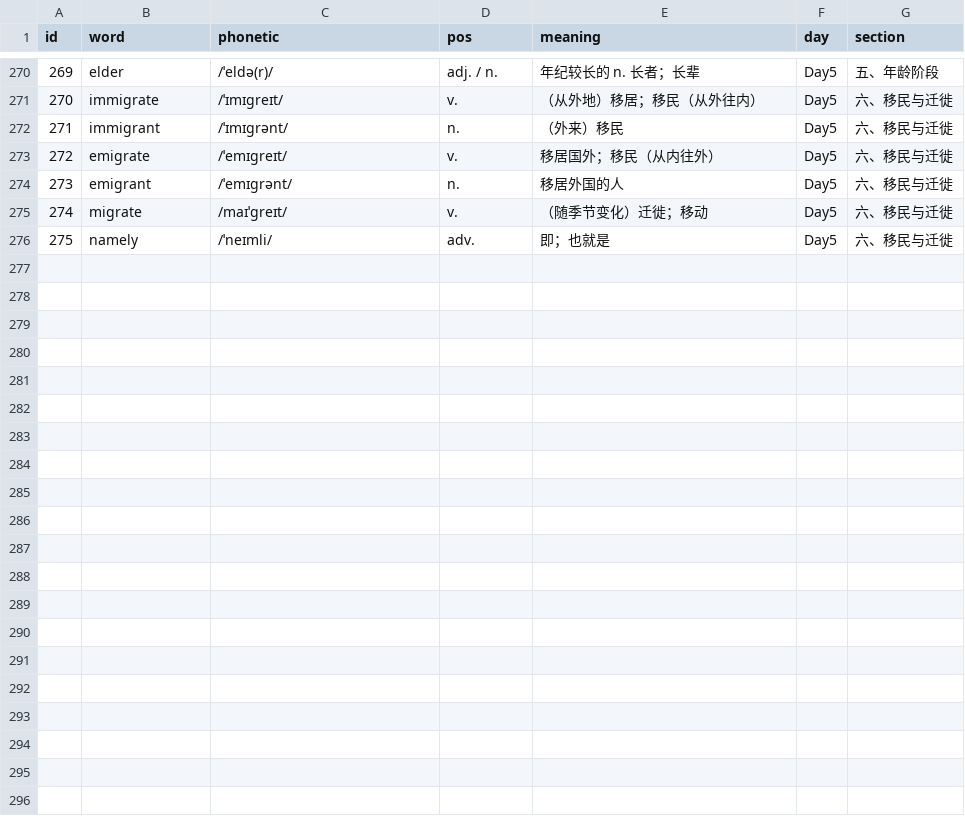
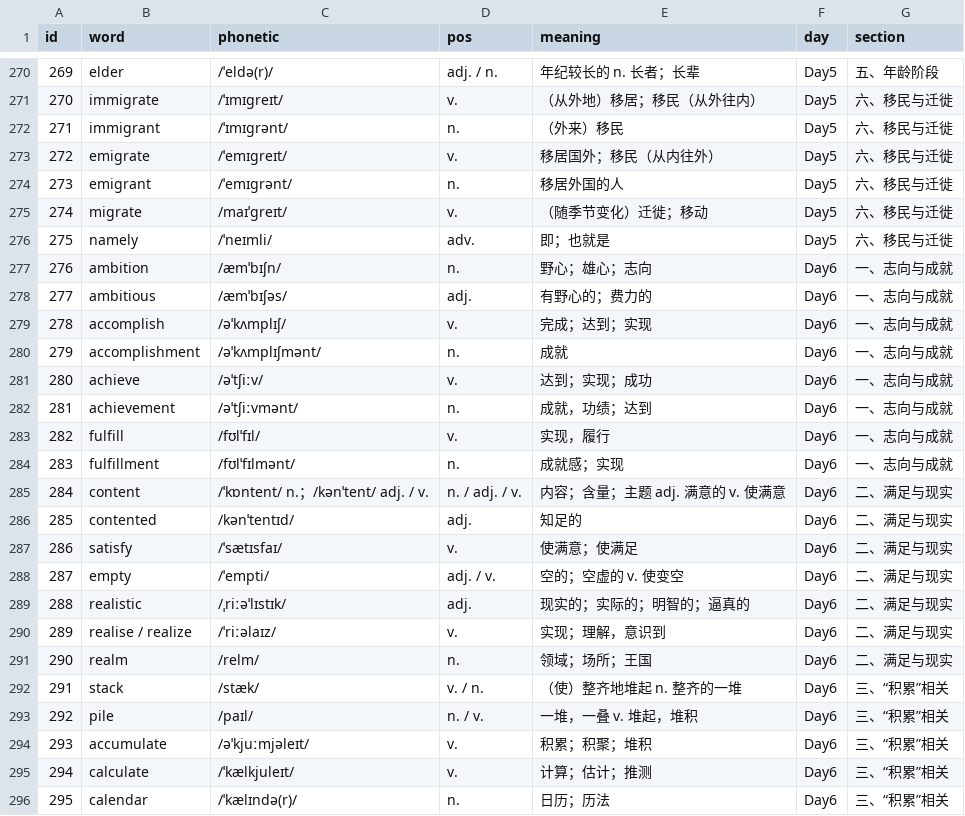
Before and after one commit to XI112233-1/-25-2026-cet-4, a CSV file: vocabulary.csv, drawn as a sheet; only a part is shown, gaps mark what is left out.

```diff
--- a/vocabulary.csv
+++ b/vocabulary.csv
@@ -276 +276,21 @@ id,word,phonetic,pos,meaning,day,section
 275,namely,/ˈneɪmli/,adv.,即；也就是,Day5,六、移民与迁徙
+276,ambition,/æmˈbɪʃn/,n.,野心；雄心；志向,Day6,一、志向与成就
+277,ambitious,/æmˈbɪʃəs/,adj.,有野心的；费力的,Day6,一、志向与成就
+278,accomplish,/əˈkʌmplɪʃ/,v.,完成；达到；实现,Day6,一、志向与成就
+279,accomplishment,/əˈkʌmplɪʃmənt/,n.,成就,Day6,一、志向与成就
+280,achieve,/əˈtʃiːv/,v.,达到；实现；成功,Day6,一、志向与成就
+281,achievement,/əˈtʃiːvmənt/,n.,成就，功绩；达到,Day6,一、志向与成就
+282,fulfill,/fʊlˈfɪl/,v.,实现，履行,Day6,一、志向与成就
+283,fulfillment,/fʊlˈfɪlmənt/,n.,成就感；实现,Day6,一、志向与成就
+284,content,/ˈkɒntent/ n.；/kənˈtent/ adj. / v.,n. / adj. / v.,内容；含量；主题　adj. 满意的　v. 使满意,Day6,二、满足与现实
+285,contented,/kənˈtentɪd/,adj.,知足的,Day6,二、满足与现实
+286,satisfy,/ˈsætɪsfaɪ/,v.,使满意；使满足,Day6,二、满足与现实
+287,empty,/ˈempti/,adj. / v.,空的；空虚的　v. 使变空,Day6,二、满足与现实
+288,realistic,/ˌriːəˈlɪstɪk/,adj.,现实的；实际的；明智的；逼真的,Day6,二、满足与现实
+289,realise / realize,/ˈriːəlaɪz/,v.,实现；理解，意识到,Day6,二、满足与现实
+290,realm,/relm/,n.,领域；场所；王国,Day6,二、满足与现实
+291,stack,/stæk/,v. / n.,（使）整齐地堆起　n. 整齐的一堆,Day6,三、“积累”相关
+292,pile,/paɪl/,n. / v.,一堆，一叠　v. 堆起，堆积,Day6,三、“积累”相关
+293,accumulate,/əˈkjuːmjəleɪt/,v.,积累；积聚；堆积,Day6,三、“积累”相关
+294,calculate,/ˈkælkjuleɪt/,v.,计算；估计；推测,Day6,三、“积累”相关
+295,calendar,/ˈkælɪndə(r)/,n.,日历；历法,Day6,三、“积累”相关
```
Also changed, not shown: 2 other files.
